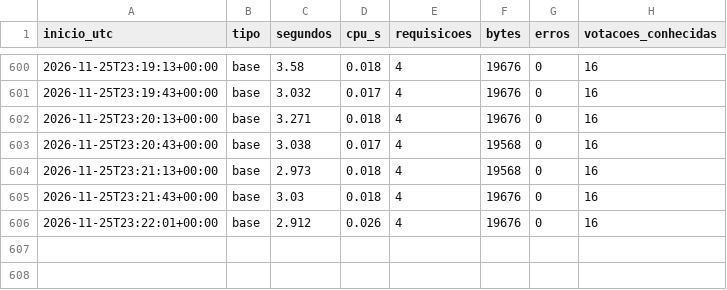
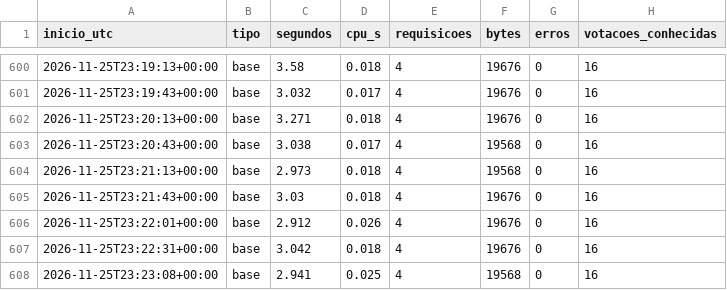
Before and after one commit to fmolina019/Teste-Molina, a CSV file: prototipo/dados_monitor24h/ciclos.csv, drawn as a sheet; only a part is shown, gaps mark what is left out.

```diff
--- a/prototipo/dados_monitor24h/ciclos.csv
+++ b/prototipo/dados_monitor24h/ciclos.csv
@@ -606 +606,3 @@ inicio_utc,tipo,segundos,cpu_s,requisicoes,bytes,erros,votacoes_conhecidas
 2026-11-25T23:22:01+00:00,base,2.912,0.026,4,19676,0,16
+2026-11-25T23:22:31+00:00,base,3.042,0.018,4,19676,0,16
+2026-11-25T23:23:08+00:00,base,2.941,0.025,4,19568,0,16
```
Also changed, not shown: prototipo/dados_monitor24h/sessoes.csv, 3 other files.
